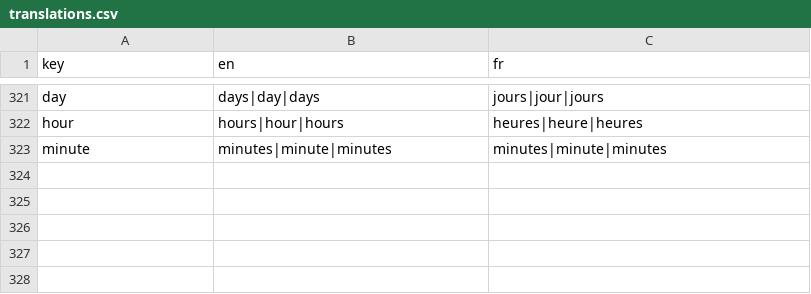
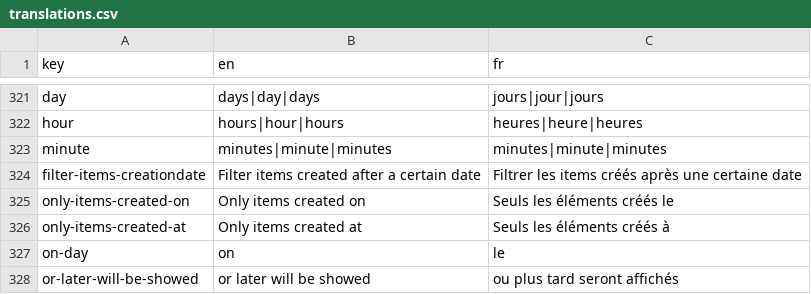
Before and after one commit to shareish/shareish, a CSV file: frontend/src/locales/translations.csv, drawn as a sheet; only a part is shown, gaps mark what is left out; the diff names each change by its address in the sheet, - before the commit and + after, or states it on an @@ line.

Commit message:
feat: switch for publication date restriction

```diff
--- a/frontend/src/locales/translations.csv
+++ b/frontend/src/locales/translations.csv
+row 324: filter-items-creationdate | Filter items created after a certain date | Filtrer les items créés après une certaine date
+row 325: only-items-created-on | Only items created on | Seuls les éléments créés le
+row 326: only-items-created-at | Only items created at | Seuls les éléments créés à
+row 327: on-day | on | le
+row 328: or-later-will-be-showed | or later will be showed | ou plus tard seront affichés
```
Also changed, not shown: 3 other files.
